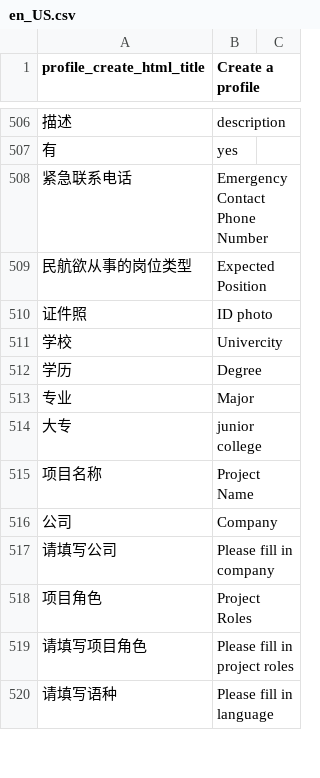
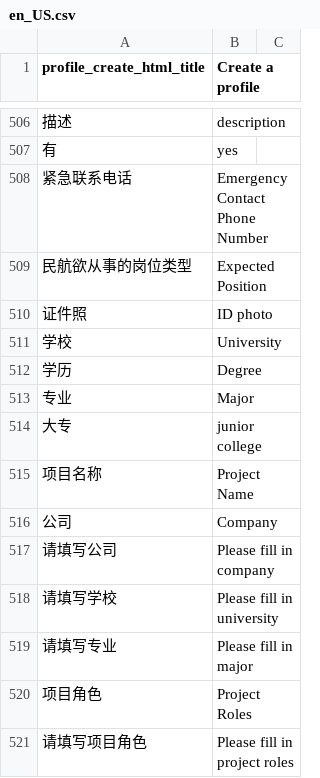
Before and after one commit to kingsallen/wechat, a CSV file: locale/en_US.csv, drawn as a sheet; only a part is shown, gaps mark what is left out; the shorter side is filled out with more unchanged rows.

```diff
--- a/locale/en_US.csv
+++ b/locale/en_US.csv
@@ -510,3 +510,3 @@
 "证件照","ID photo"
-"学校","Univercity"
+"学校","University"
 "学历","Degree"
@@ -517,2 +517,4 @@
 "请填写公司","Please fill in company"
+"请填写学校","Please fill in university"
+"请填写专业","Please fill in major"
 "项目角色","Project Roles"
```
Also changed, not shown: locale/zh_CN.csv.
